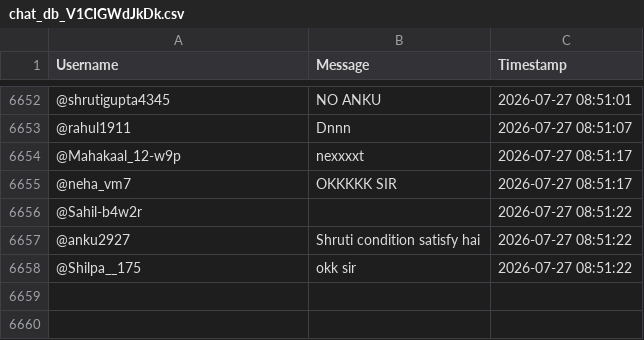
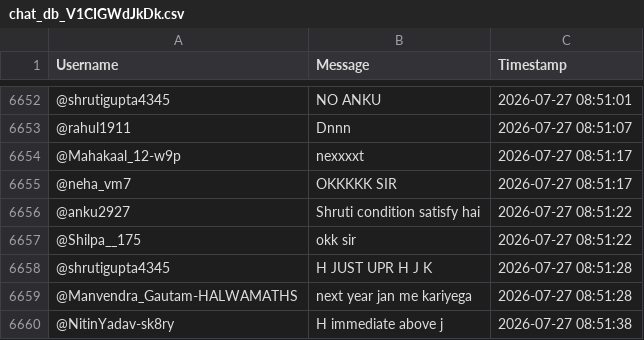
Before and after one commit to sjskkaka281/Ytsc, a CSV file: chat_db_V1CIGWdJkDk.csv, drawn as a sheet; only a part is shown, gaps mark what is left out.

```diff
--- a/chat_db_V1CIGWdJkDk.csv
+++ b/chat_db_V1CIGWdJkDk.csv
@@ -6655,4 +6655,6 @@ Username,Message,Timestamp
 @neha_vm7,OKKKKK SIR,2026-07-27 08:51:17
-@Sahil-b4w2r,,2026-07-27 08:51:22
 @anku2927,Shruti condition satisfy hai,2026-07-27 08:51:22
 @Shilpa__175,okk sir,2026-07-27 08:51:22
+@shrutigupta4345,H JUST UPR H J K,2026-07-27 08:51:28
+@Manvendra_Gautam-HALWAMATHS,next year jan me kariyega,2026-07-27 08:51:28
+@NitinYadav-sk8ry,H immediate above j,2026-07-27 08:51:38
```
